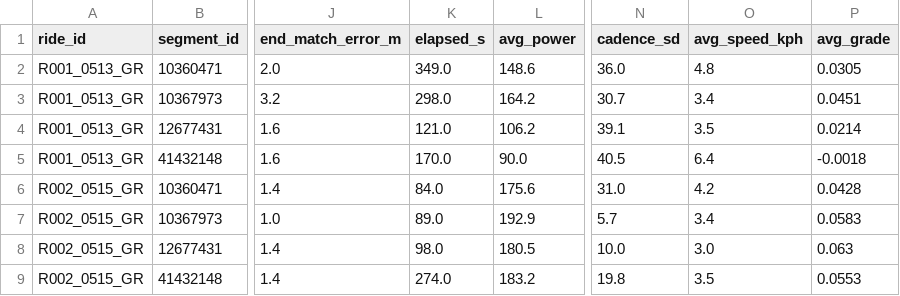
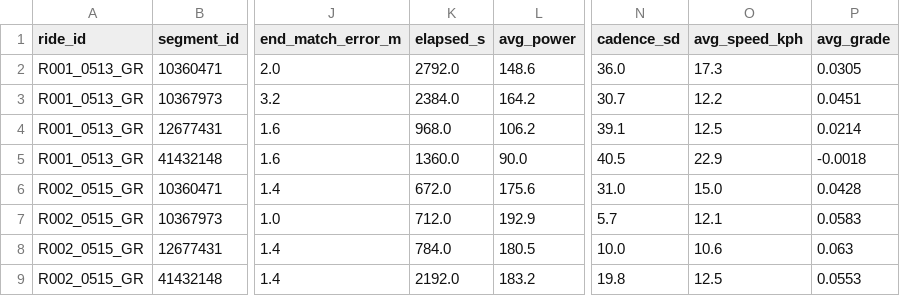
Before and after one commit to DJRIVERS-FUN/tokubetsu, a CSV file: processed/segment_stats.csv, drawn as a sheet; only a part is shown, gaps mark what is left out; the diff names each change by its address in the sheet, - before the commit and + after, or states it on an @@ line.

Commit message:
Regenerate segment stats with corrected time and speed

```diff
--- a/processed/segment_stats.csv
+++ b/processed/segment_stats.csv
-K2 (elapsed_s): 349.0
+K2 (elapsed_s): 2792.0
-O2 (avg_speed_kph): 4.8
+O2 (avg_speed_kph): 17.3
-K3 (elapsed_s): 298.0
+K3 (elapsed_s): 2384.0
-O3 (avg_speed_kph): 3.4
+O3 (avg_speed_kph): 12.2
-K4 (elapsed_s): 121.0
+K4 (elapsed_s): 968.0
-O4 (avg_speed_kph): 3.5
+O4 (avg_speed_kph): 12.5
-K5 (elapsed_s): 170.0
+K5 (elapsed_s): 1360.0
-O5 (avg_speed_kph): 6.4
+O5 (avg_speed_kph): 22.9
-K6 (elapsed_s): 84.0
+K6 (elapsed_s): 672.0
-O6 (avg_speed_kph): 4.2
+O6 (avg_speed_kph): 15.0
-K7 (elapsed_s): 89.0
+K7 (elapsed_s): 712.0
-O7 (avg_speed_kph): 3.4
+O7 (avg_speed_kph): 12.1
-K8 (elapsed_s): 98.0
+K8 (elapsed_s): 784.0
-O8 (avg_speed_kph): 3.0
+O8 (avg_speed_kph): 10.6
-K9 (elapsed_s): 274.0
+K9 (elapsed_s): 2192.0
-O9 (avg_speed_kph): 3.5
+O9 (avg_speed_kph): 12.5
```
Also changed, not shown: 3 other files.
